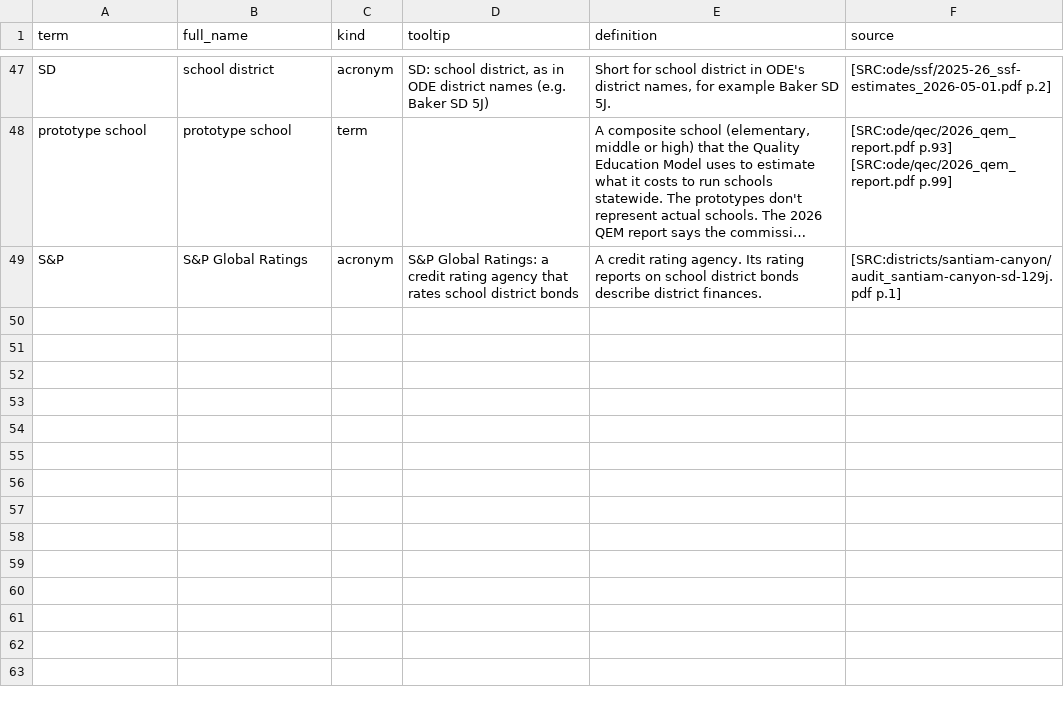
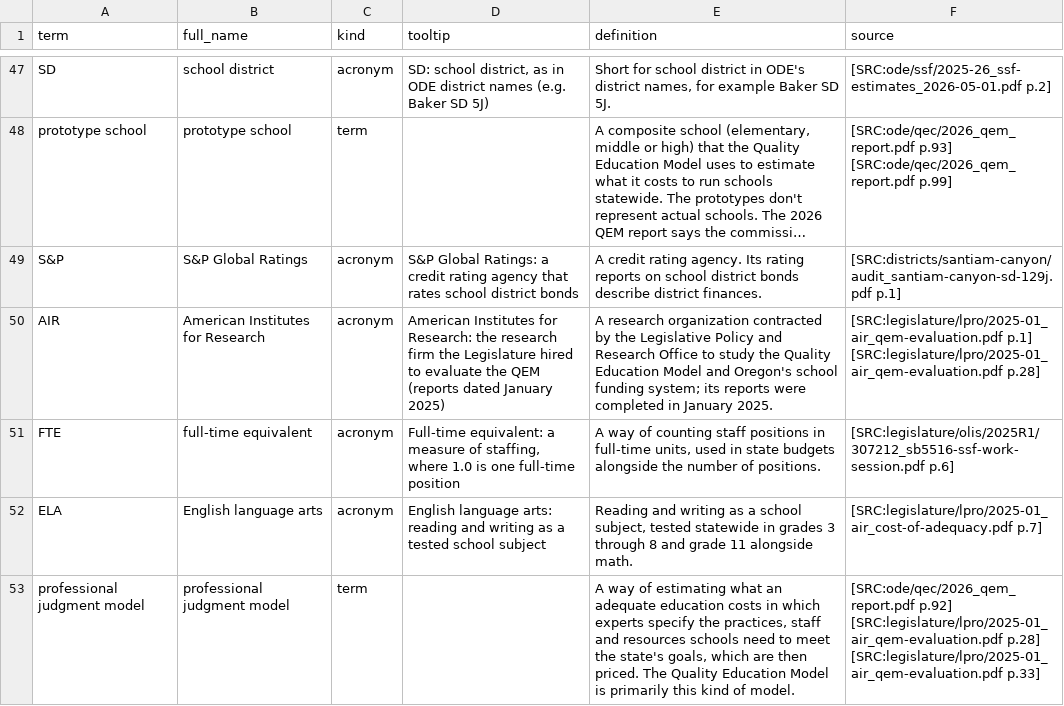
Before and after one commit to pietvanzoen/fund-oregon-schools, a CSV file: analysis/glossary.csv, drawn as a sheet; only a part is shown, gaps mark what is left out; long unchanged cells end in …; the diff names each change by its address in the sheet, - before the commit and + after, or states it on an @@ line.

```diff
--- a/analysis/glossary.csv
+++ b/analysis/glossary.csv
+row 50: AIR | American Institutes for Research | acronym | American Institutes for Research: the research firm the Legislature hired to evaluate the QEM (reports dated January 2025) | A research organization contracted by the Legislative Policy and Research Office to study the Quality Education Model and Oregon's school funding system; its reports were completed in January 2025. | [SRC:legislature/lpro/2025-01_air_qem-evaluation.pdf p.1] [SRC:legislature/lpro/2025-01_air_qem-evaluation.pdf p.28]
+row 51: FTE | full-time equivalent | acronym | Full-time equivalent: a measure of staffing, where 1.0 is one full-time position | A way of counting staff positions in full-time units, used in state budgets alongside the number of positions. | [SRC:legislature/olis/2025R1/307212_sb5516-ssf-work-session.pdf p.6]
+row 52: ELA | English language arts | acronym | English language arts: reading and writing as a tested school subject | Reading and writing as a school subject, tested statewide in grades 3 through 8 and grade 11 alongside math. | [SRC:legislature/lpro/2025-01_air_cost-of-adequacy.pdf p.7]
+row 53: professional judgment model | professional judgment model | term |  | A way of estimating what an adequate education costs in which experts specify the practices, staff and resources schools need to meet the state's goals, which are then priced. The Quality Education Model is primarily this kind of model. | [SRC:ode/qec/2026_qem_report.pdf p.92] [SRC:legislature/lpro/2025-01_air_qem-evaluation.pdf p.28] [SRC:legislature/lpro/2025-01_air_qem-evaluation.pdf p.33]
```
Also changed, not shown: 6 other files.
